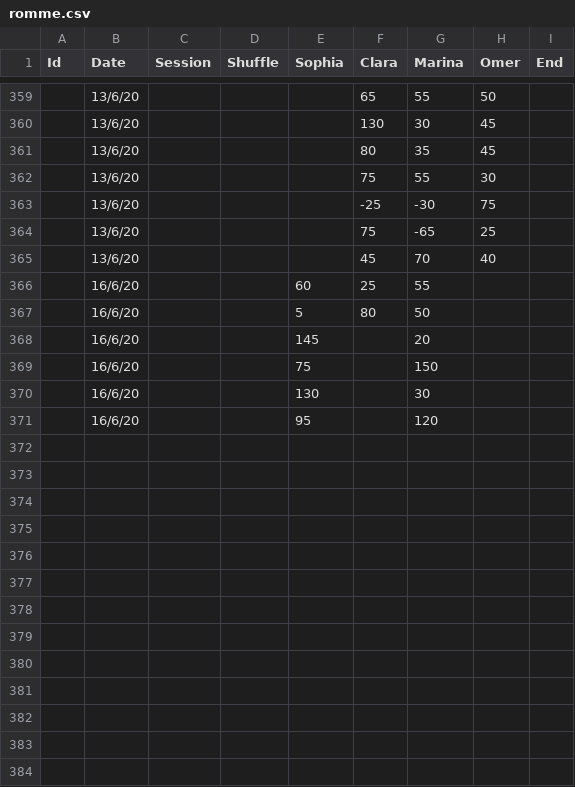
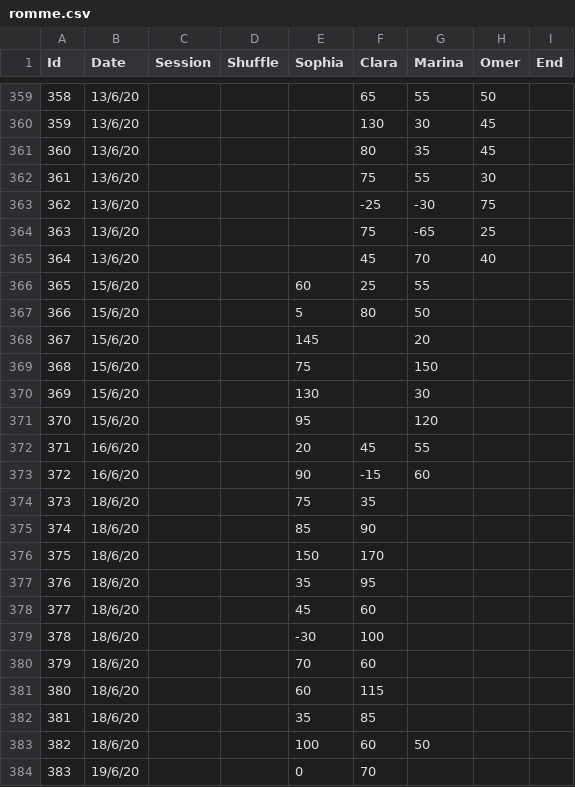
Before and after one commit to sophiamersmann/rummy-calendar, a CSV file: data/romme.csv, drawn as a sheet; only a part is shown, gaps mark what is left out; the diff covers the shown part only; the diff names each change by its address in the sheet, - before the commit and + after, or states it on an @@ line.

Commit message:
[DATA] Update data

```diff
--- a/data/romme.csv
+++ b/data/romme.csv
@@ column A (Id) renumbered between rows 346 and 371 @@
-B366:B371 (Date): 16/6/20
+B366:B371 (Date): 15/6/20
+row 372: 371 | 16/6/20 |  |  | 20 | 45 | 55
+row 373: 372 | 16/6/20 |  |  | 90 | -15 | 60
+row 374: 373 | 18/6/20 |  |  | 75 | 35
+row 375: 374 | 18/6/20 |  |  | 85 | 90
+row 376: 375 | 18/6/20 |  |  | 150 | 170
+row 377: 376 | 18/6/20 |  |  | 35 | 95
+row 378: 377 | 18/6/20 |  |  | 45 | 60
+row 379: 378 | 18/6/20 |  |  | -30 | 100
+row 380: 379 | 18/6/20 |  |  | 70 | 60
+row 381: 380 | 18/6/20 |  |  | 60 | 115
+row 382: 381 | 18/6/20 |  |  | 35 | 85
+row 383: 382 | 18/6/20 |  |  | 100 | 60 | 50
+row 384: 383 | 19/6/20 |  |  | 0 | 70
```
Also changed, not shown: 22 added rows elsewhere in this file.
